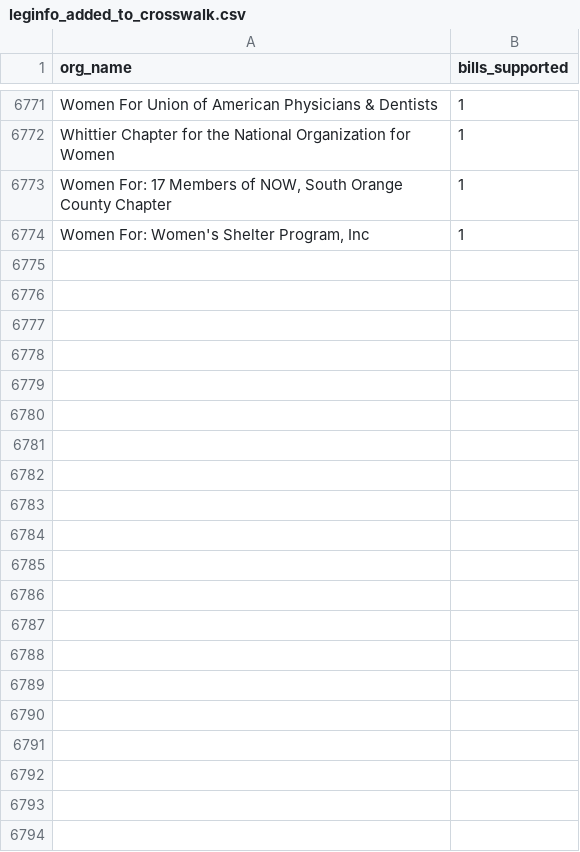
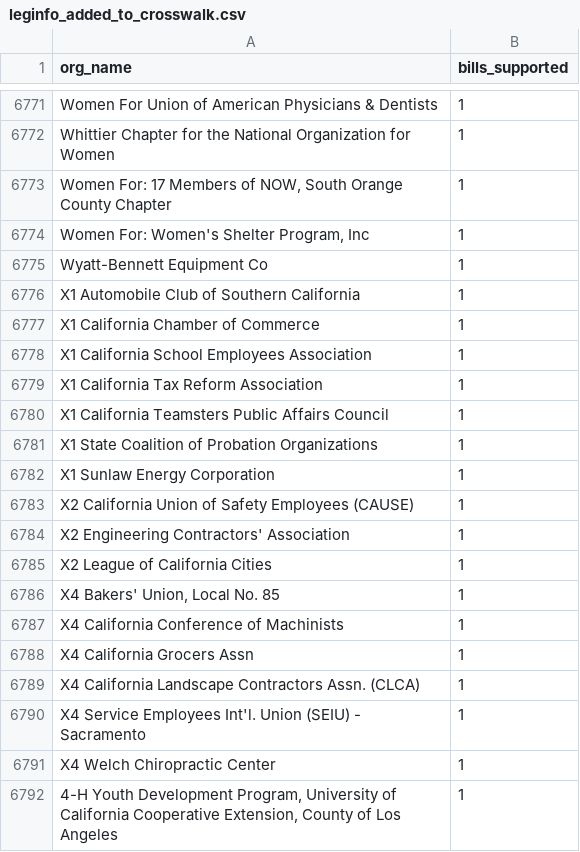
Before and after one commit to Nall-Group/california-groups-disambiguation, a CSV file: org_names_for_cleaning/leginfo_added_to_crosswalk.csv, drawn as a sheet; only a part is shown, gaps mark what is left out; the diff names each change by its address in the sheet, - before the commit and + after, or states it on an @@ line.

```diff
--- a/org_names_for_cleaning/leginfo_added_to_crosswalk.csv
+++ b/org_names_for_cleaning/leginfo_added_to_crosswalk.csv
+row 6775: Wyatt-Bennett Equipment Co | 1
+row 6776: X1 Automobile Club of Southern California | 1
+row 6777: X1 California Chamber of Commerce | 1
+row 6778: X1 California School Employees Association | 1
+row 6779: X1 California Tax Reform Association | 1
+row 6780: X1 California Teamsters Public Affairs Council | 1
+row 6781: X1 State Coalition of Probation Organizations | 1
+row 6782: X1 Sunlaw Energy Corporation | 1
+row 6783: X2 California Union of Safety Employees (CAUSE) | 1
+row 6784: X2 Engineering Contractors' Association | 1
+row 6785: X2 League of California Cities | 1
+row 6786: X4 Bakers' Union, Local No. 85 | 1
+row 6787: X4 California Conference of Machinists | 1
+row 6788: X4 California Grocers Assn | 1
+row 6789: X4 California Landscape Contractors Assn. (CLCA) | 1
+row 6790: X4 Service Employees Int'l. Union (SEIU) - Sacramento | 1
+row 6791: X4 Welch Chiropractic Center | 1
+row 6792: 4-H Youth Development Program, University of California Cooperative Extension, County of Los Angeles | 1
```
Also changed, not shown: 1 other file.
